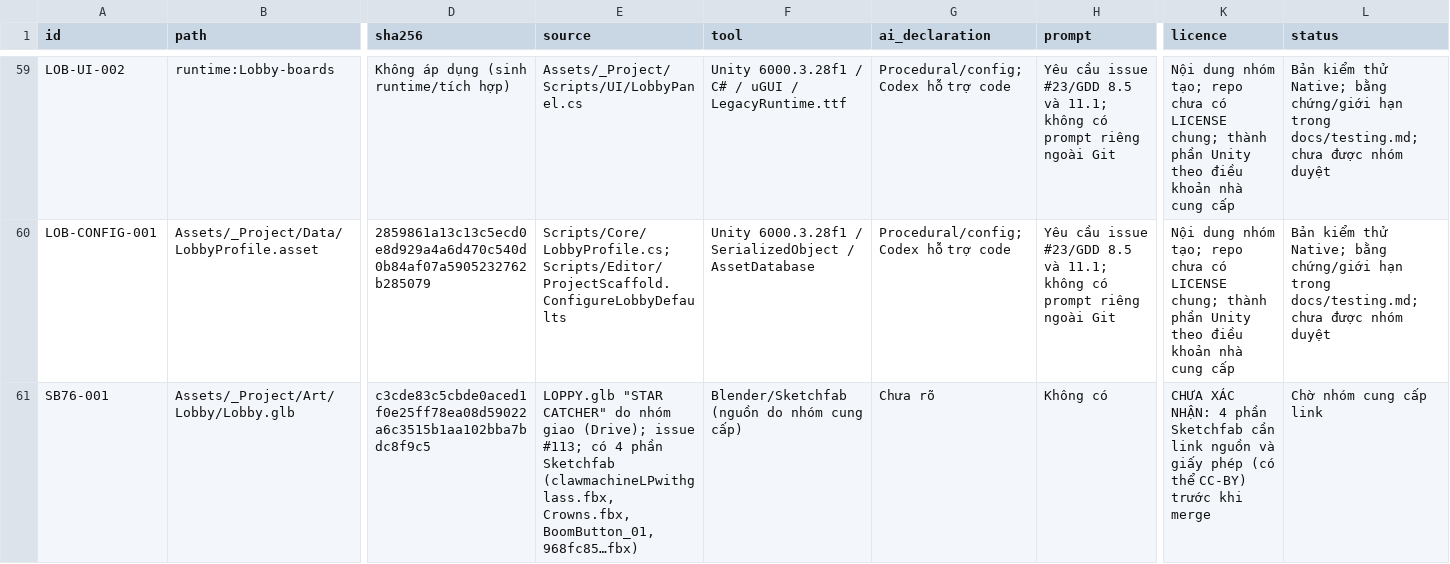
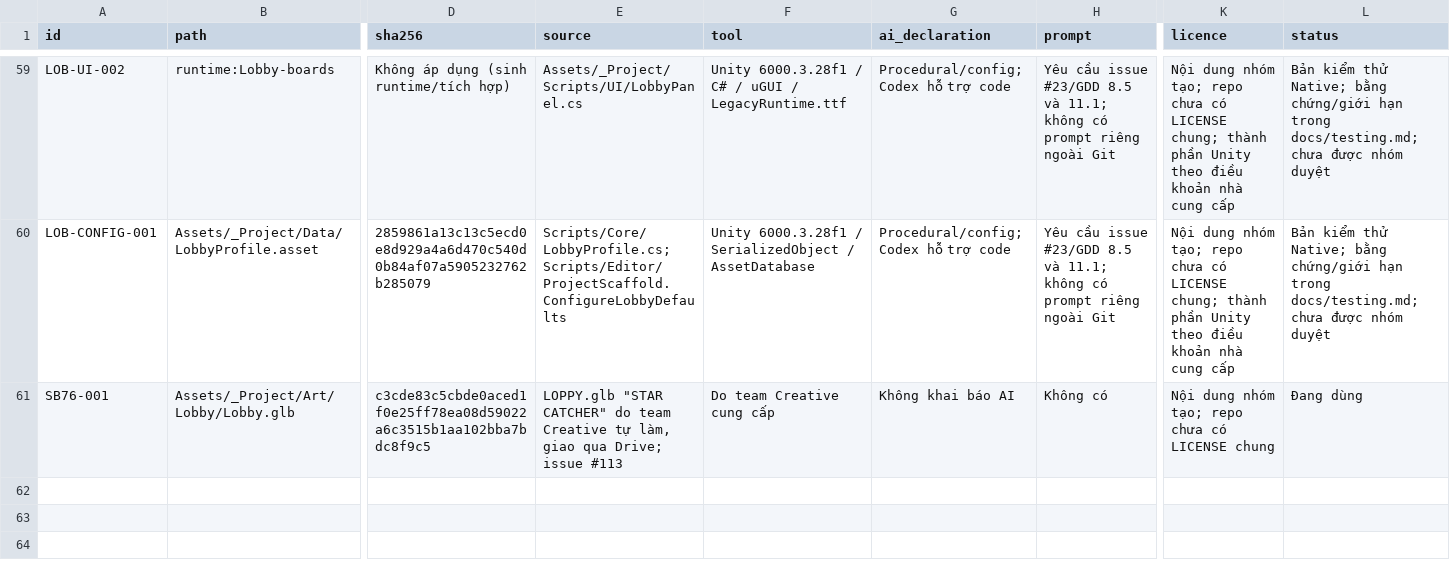
Before and after one commit to cornel05/squishy-bump, a CSV file: docs/asset-ledger.csv, drawn as a sheet; only a part is shown, gaps mark what is left out; the diff names each change by its address in the sheet, - before the commit and + after, or states it on an @@ line.

```diff
--- a/docs/asset-ledger.csv
+++ b/docs/asset-ledger.csv
-E61 (source): …CATCHER" do nhóm giao (Drive); issue #113; có 4 phần Sketchfab (clawmachineLPwithglass.fbx, Crowns.fbx, BoomButton_01, 968fc85…fbx)
+E61 (source): …CATCHER" do team Creative tự làm, giao qua Drive; issue #113
-F61 (tool): Blender/Sketchfab (nguồn do nhóm cung cấp)
+F61 (tool): Do team Creative cung cấp
-G61 (ai_declaration): Chưa rõ
+G61 (ai_declaration): Không khai báo AI
-K61 (licence): CHƯA XÁC NHẬN: 4 phần Sketchfab cần link nguồn và giấy phép (có thể CC-BY) trước khi merge
+K61 (licence): Nội dung nhóm tạo; repo chưa có LICENSE chung
-L61 (status): Chờ nhóm cung cấp link
+L61 (status): Đang dùng
```
Also changed, not shown: 1 other file.
